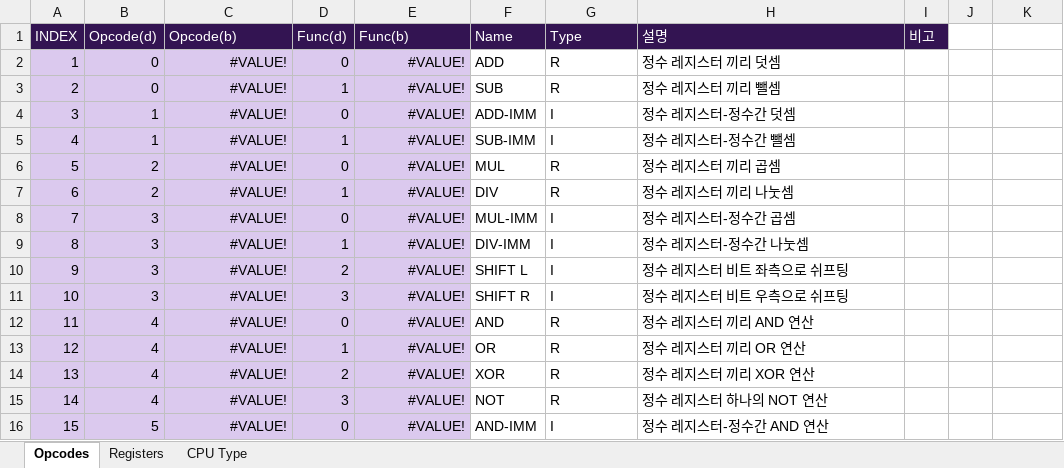
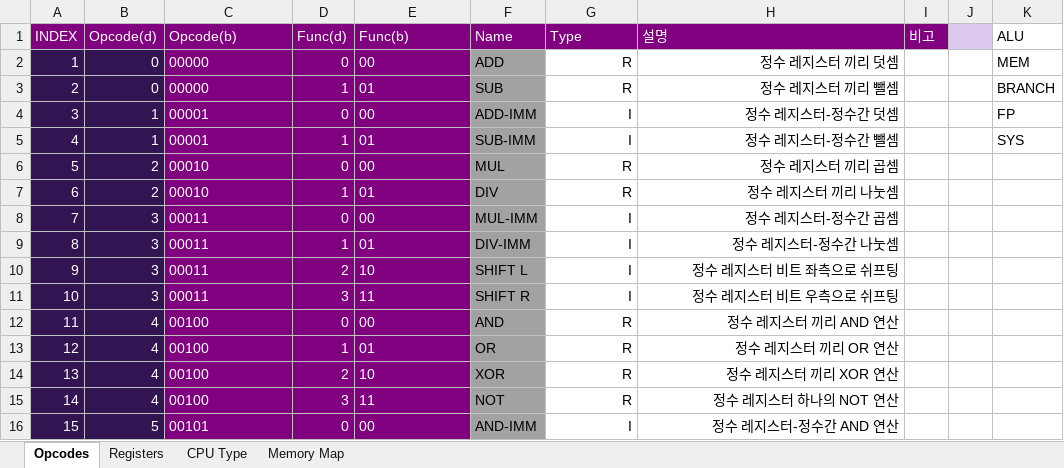
Before and after one commit to VARZero/VZ__cg, an Excel workbook: vz32 isa.xlsx, sheet Opcodes, drawn as a sheet; only a part is shown; values as stored, in another font and other column widths than the file's, no borders; the diff covers the shown part only; the diff names each change by its address in the sheet, - before the commit and + after, or states it on an @@ line.

Commit message:
폴더 정리 및 xlsx 수정, 및 plain rtl 작성 시작

```diff
--- a/vz32 isa.xlsx (sheet Opcodes)
+++ b/vz32 isa.xlsx (sheet Opcodes)
+sheet tab: Memory Map
-A1:I1 fill: #331452
+A1:I1 fill: #800080
-J1 fill: none
+J1 fill: #DBC9EE
-K1: (empty)
+K1: ALU
-A2:B16 fill: #DBC9EE
+A2:B16 fill: #331452
-A2:E16 text colour: black
+A2:E16 text colour: #FFFFFF
-C2:C3 (Opcode(b)): #VALUE!
+C2:C3 (Opcode(b)): 00000
-C2:E16 fill: #DBC9EE
+C2:E16 fill: #800080
-C2:C16 alignment: right
+C2:C16 alignment: left
-E2 (Func(b)): #VALUE!
+E2 (Func(b)): 00
-E2:E16 alignment: right
+E2:E16 alignment: left
-F2:F16 fill: none
+F2:F16 fill: #A2A2A2
-G2:H16 alignment: left
+G2:H16 alignment: right
-K2 (ALU): (empty)
+K2 (ALU): MEM
-E3 (Func(b)): #VALUE!
+E3 (Func(b)): 01
-K3 (ALU): (empty)
+K3 (ALU): BRANCH
-C4:C5 (Opcode(b)): #VALUE!
+C4:C5 (Opcode(b)): 00001
-E4 (Func(b)): #VALUE!
+E4 (Func(b)): 00
-K4 (ALU): (empty)
+K4 (ALU): FP
-E5 (Func(b)): #VALUE!
+E5 (Func(b)): 01
-K5 (ALU): (empty)
+K5 (ALU): SYS
-C6:C7 (Opcode(b)): #VALUE!
+C6:C7 (Opcode(b)): 00010
-E6 (Func(b)): #VALUE!
+E6 (Func(b)): 00
-E7 (Func(b)): #VALUE!
+E7 (Func(b)): 01
-C8:C11 (Opcode(b)): #VALUE!
+C8:C11 (Opcode(b)): 00011
-E8 (Func(b)): #VALUE!
+E8 (Func(b)): 00
-E9 (Func(b)): #VALUE!
+E9 (Func(b)): 01
-E10 (Func(b)): #VALUE!
+E10 (Func(b)): 10
-E11 (Func(b)): #VALUE!
+E11 (Func(b)): 11
-C12:C15 (Opcode(b)): #VALUE!
+C12:C15 (Opcode(b)): 00100
-E12 (Func(b)): #VALUE!
+E12 (Func(b)): 00
-E13 (Func(b)): #VALUE!
+E13 (Func(b)): 01
-E14 (Func(b)): #VALUE!
+E14 (Func(b)): 10
-E15 (Func(b)): #VALUE!
+E15 (Func(b)): 11
-C16 (Opcode(b)): #VALUE!
+C16 (Opcode(b)): 00101
-E16 (Func(b)): #VALUE!
+E16 (Func(b)): 00
```
Also changed, not shown: 106 edited cells and cell formats elsewhere in this sheet, sheet Registers, sheet CPU Type, 4 other files.
